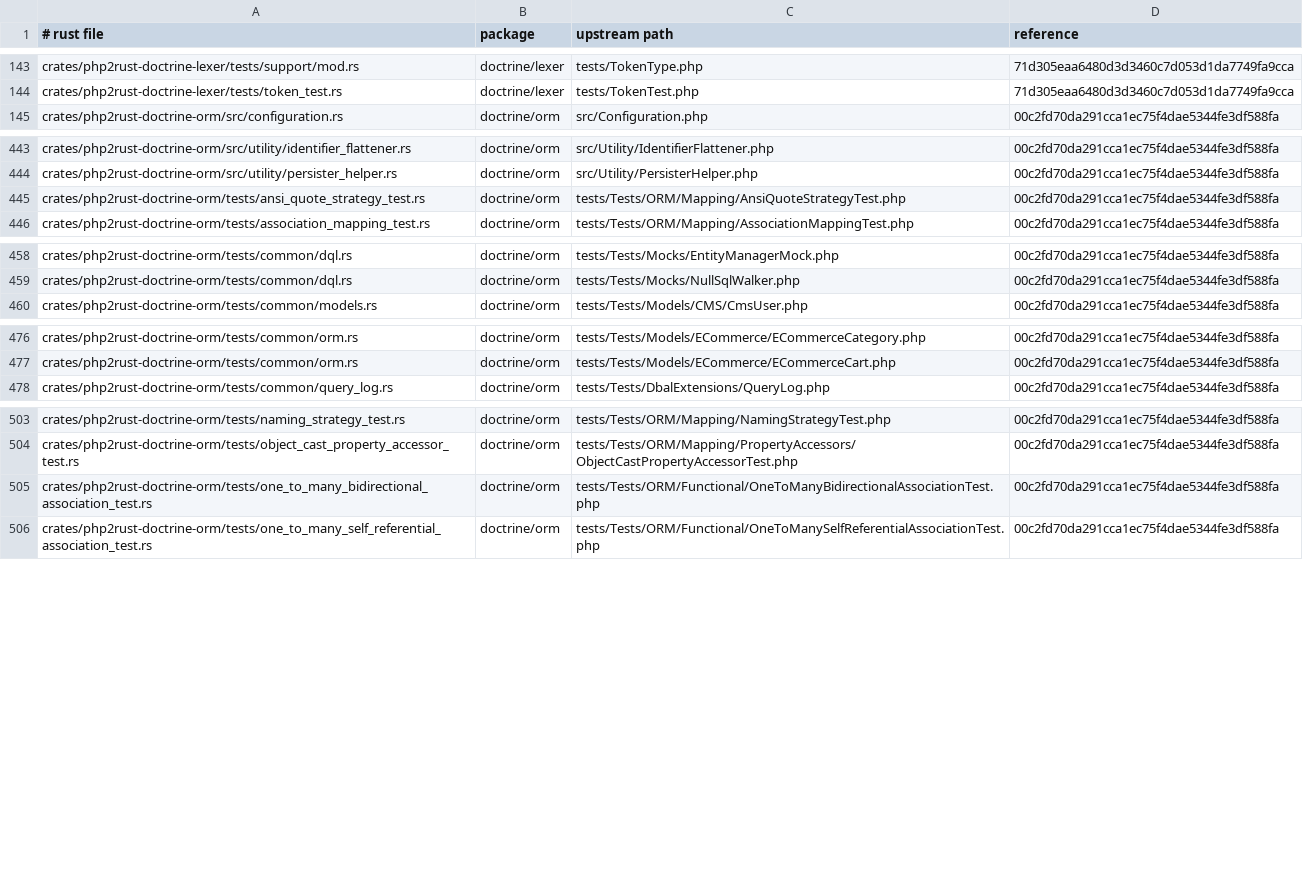
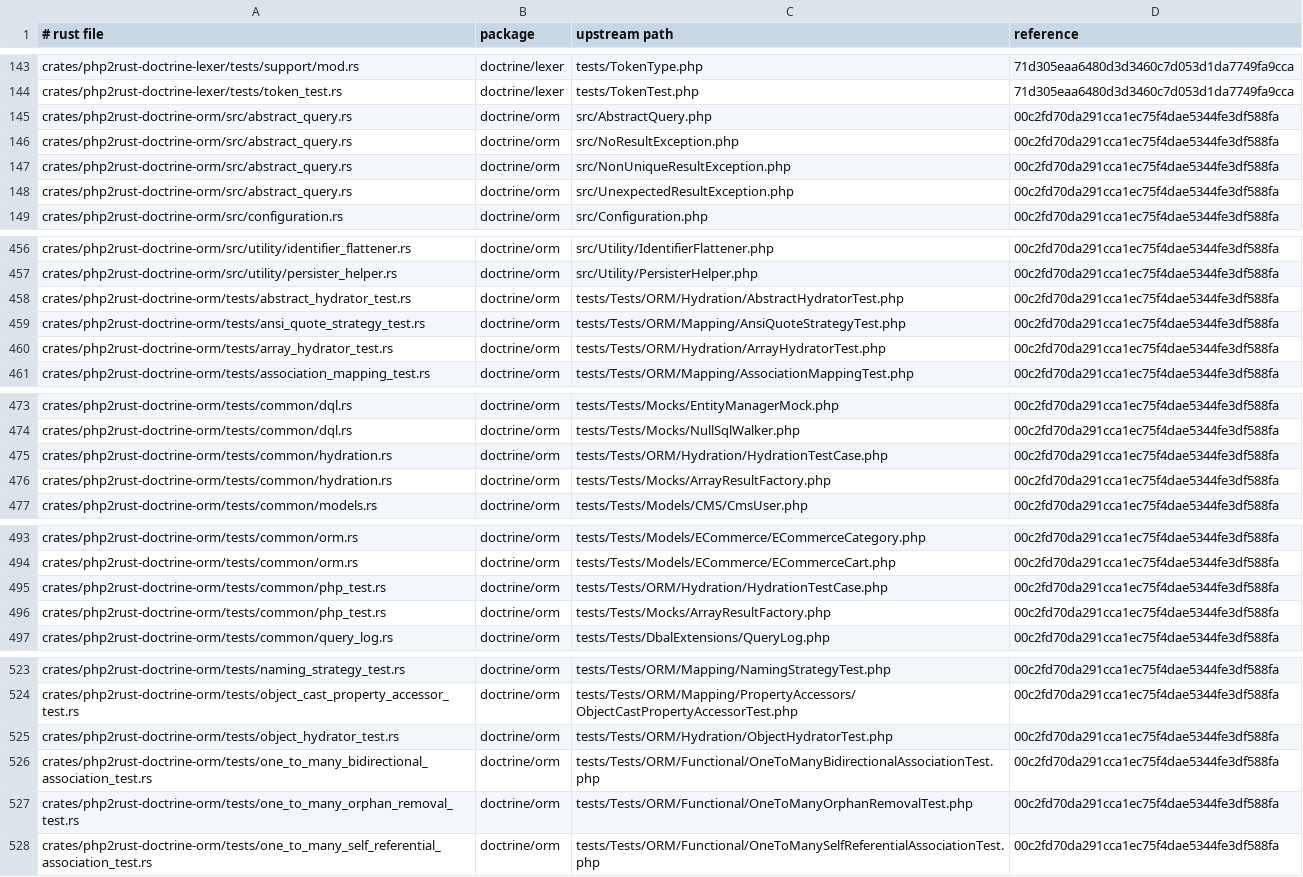
Before and after one commit to D-Nations/php2rust-doctrine-orm, a TSV file: parity/sources.tsv, drawn as a sheet; only a part is shown, gaps mark what is left out; the diff covers the shown part only.

```diff
--- a/parity/sources.tsv
+++ b/parity/sources.tsv
@@ -144,2 +144,6 @@ crates/php2rust-doctrine-lexer/tests/support/mod.rs	doctrine/lexer	tests/TokenTy
 crates/php2rust-doctrine-lexer/tests/token_test.rs	doctrine/lexer	tests/TokenTest.php	71d305eaa6480d3d3460c7d053d1da7749fa9cca
+crates/php2rust-doctrine-orm/src/abstract_query.rs	doctrine/orm	src/AbstractQuery.php	00c2fd70da291cca1ec75f4dae5344fe3df588fa
+crates/php2rust-doctrine-orm/src/abstract_query.rs	doctrine/orm	src/NoResultException.php	00c2fd70da291cca1ec75f4dae5344fe3df588fa
+crates/php2rust-doctrine-orm/src/abstract_query.rs	doctrine/orm	src/NonUniqueResultException.php	00c2fd70da291cca1ec75f4dae5344fe3df588fa
+crates/php2rust-doctrine-orm/src/abstract_query.rs	doctrine/orm	src/UnexpectedResultException.php	00c2fd70da291cca1ec75f4dae5344fe3df588fa
 crates/php2rust-doctrine-orm/src/configuration.rs	doctrine/orm	src/Configuration.php	00c2fd70da291cca1ec75f4dae5344fe3df588fa
@@ -444,3 +457,5 @@ crates/php2rust-doctrine-orm/src/utility/identifier_flattener.rs	doctrine/orm	sr
 crates/php2rust-doctrine-orm/src/utility/persister_helper.rs	doctrine/orm	src/Utility/PersisterHelper.php	00c2fd70da291cca1ec75f4dae5344fe3df588fa
+crates/php2rust-doctrine-orm/tests/abstract_hydrator_test.rs	doctrine/orm	tests/Tests/ORM/Hydration/AbstractHydratorTest.php	00c2fd70da291cca1ec75f4dae5344fe3df588fa
 crates/php2rust-doctrine-orm/tests/ansi_quote_strategy_test.rs	doctrine/orm	tests/Tests/ORM/Mapping/AnsiQuoteStrategyTest.php	00c2fd70da291cca1ec75f4dae5344fe3df588fa
+crates/php2rust-doctrine-orm/tests/array_hydrator_test.rs	doctrine/orm	tests/Tests/ORM/Hydration/ArrayHydratorTest.php	00c2fd70da291cca1ec75f4dae5344fe3df588fa
 crates/php2rust-doctrine-orm/tests/association_mapping_test.rs	doctrine/orm	tests/Tests/ORM/Mapping/AssociationMappingTest.php	00c2fd70da291cca1ec75f4dae5344fe3df588fa
@@ -459,2 +474,4 @@ crates/php2rust-doctrine-orm/tests/common/dql.rs	doctrine/orm	tests/Tests/Mocks/
 crates/php2rust-doctrine-orm/tests/common/dql.rs	doctrine/orm	tests/Tests/Mocks/NullSqlWalker.php	00c2fd70da291cca1ec75f4dae5344fe3df588fa
+crates/php2rust-doctrine-orm/tests/common/hydration.rs	doctrine/orm	tests/Tests/ORM/Hydration/HydrationTestCase.php	00c2fd70da291cca1ec75f4dae5344fe3df588fa
+crates/php2rust-doctrine-orm/tests/common/hydration.rs	doctrine/orm	tests/Tests/Mocks/ArrayResultFactory.php	00c2fd70da291cca1ec75f4dae5344fe3df588fa
 crates/php2rust-doctrine-orm/tests/common/models.rs	doctrine/orm	tests/Tests/Models/CMS/CmsUser.php	00c2fd70da291cca1ec75f4dae5344fe3df588fa
@@ -477,2 +494,4 @@ crates/php2rust-doctrine-orm/tests/common/orm.rs	doctrine/orm	tests/Tests/Models
 crates/php2rust-doctrine-orm/tests/common/orm.rs	doctrine/orm	tests/Tests/Models/ECommerce/ECommerceCart.php	00c2fd70da291cca1ec75f4dae5344fe3df588fa
+crates/php2rust-doctrine-orm/tests/common/php_test.rs	doctrine/orm	tests/Tests/ORM/Hydration/HydrationTestCase.php	00c2fd70da291cca1ec75f4dae5344fe3df588fa
+crates/php2rust-doctrine-orm/tests/common/php_test.rs	doctrine/orm	tests/Tests/Mocks/ArrayResultFactory.php	00c2fd70da291cca1ec75f4dae5344fe3df588fa
 crates/php2rust-doctrine-orm/tests/common/query_log.rs	doctrine/orm	tests/Tests/DbalExtensions/QueryLog.php	00c2fd70da291cca1ec75f4dae5344fe3df588fa
@@ -504,3 +524,5 @@ crates/php2rust-doctrine-orm/tests/naming_strategy_test.rs	doctrine/orm	tests/Te
 crates/php2rust-doctrine-orm/tests/object_cast_property_accessor_test.rs	doctrine/orm	tests/Tests/ORM/Mapping/PropertyAccessors/ObjectCastPropertyAccessorTest.php	00c2fd70da291cca1ec75f4dae5344fe3df588fa
+crates/php2rust-doctrine-orm/tests/object_hydrator_test.rs	doctrine/orm	tests/Tests/ORM/Hydration/ObjectHydratorTest.php	00c2fd70da291cca1ec75f4dae5344fe3df588fa
 crates/php2rust-doctrine-orm/tests/one_to_many_bidirectional_association_test.rs	doctrine/orm	tests/Tests/ORM/Functional/OneToManyBidirectionalAssociationTest.php	00c2fd70da291cca1ec75f4dae5344fe3df588fa
+crates/php2rust-doctrine-orm/tests/one_to_many_orphan_removal_test.rs	doctrine/orm	tests/Tests/ORM/Functional/OneToManyOrphanRemovalTest.php	00c2fd70da291cca1ec75f4dae5344fe3df588fa
 crates/php2rust-doctrine-orm/tests/one_to_many_self_referential_association_test.rs	doctrine/orm	tests/Tests/ORM/Functional/OneToManySelfReferentialAssociationTest.php	00c2fd70da291cca1ec75f4dae5344fe3df588fa
```
Also changed, not shown: 18 added rows and 1 edited cell elsewhere in this file, parity/classes/doctrine/orm.tsv, 2 other files.
